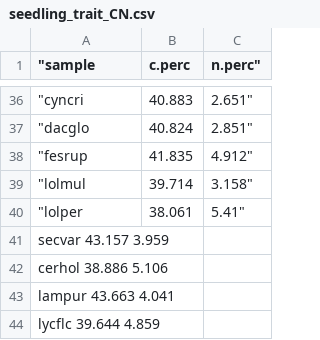
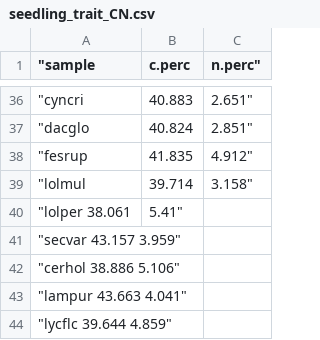
Before and after one commit to cmwerner/eDiValo-seedlings, a CSV file: data/seedling_trait_CN.csv, drawn as a sheet; only a part is shown, gaps mark what is left out.

Commit message:
Update seedling_trait_CN.csv

```diff
--- a/data/seedling_trait_CN.csv
+++ b/data/seedling_trait_CN.csv
@@ -39,6 +39,6 @@
 "lolmul	39.714	3.158"
-"lolper	38.061	5.41"
-secvar 43.157 3.959
-cerhol 38.886 5.106
-lampur 43.663 4.041
-lycflc 39.644 4.859
+"lolper 38.061	5.41"
+"secvar 43.157  3.959"
+"cerhol 38.886  5.106"
+"lampur 43.663  4.041"
+"lycflc 39.644  4.859"
```
